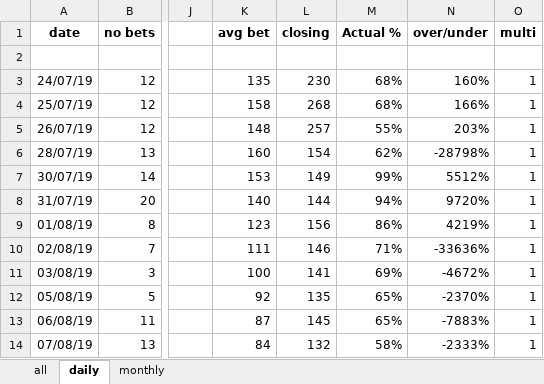
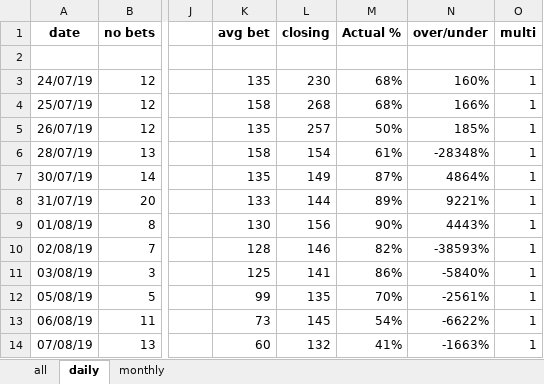
Before and after one commit to Tjorriemorrie/ufc, an Excel workbook: atp_mens/tabresults.xlsx, sheet daily, drawn as a sheet; only a part is shown, gaps mark what is left out; values as stored, in another font and other column widths than the file's, no borders; charts and pictures not drawn; the diff covers the shown part only; the diff names each change by its address in the sheet, - before the commit and + after, or states it on an @@ line.

```diff
--- a/atp_mens/tabresults.xlsx (sheet daily)
+++ b/atp_mens/tabresults.xlsx (sheet daily)
-K5 (avg bet): 148
+K5 (avg bet): 135
-M5 (Actual %): 55%
+M5 (Actual %): 50%
-N5 (over/under): 203%
+N5 (over/under): 185%
-K6 (avg bet): 160
+K6 (avg bet): 158
-M6 (Actual %): 62%
+M6 (Actual %): 61%
-N6 (over/under): -28798%
+N6 (over/under): -28348%
-K7 (avg bet): 153
+K7 (avg bet): 135
-M7 (Actual %): 99%
+M7 (Actual %): 87%
-N7 (over/under): 5512%
+N7 (over/under): 4864%
-K8 (avg bet): 140
+K8 (avg bet): 133
-M8 (Actual %): 94%
+M8 (Actual %): 89%
-N8 (over/under): 9720%
+N8 (over/under): 9221%
-K9 (avg bet): 123
+K9 (avg bet): 130
-M9 (Actual %): 86%
+M9 (Actual %): 90%
-N9 (over/under): 4219%
+N9 (over/under): 4443%
-K10 (avg bet): 111
+K10 (avg bet): 128
-M10 (Actual %): 71%
+M10 (Actual %): 82%
-N10 (over/under): -33636%
+N10 (over/under): -38593%
-K11 (avg bet): 100
+K11 (avg bet): 125
-M11 (Actual %): 69%
+M11 (Actual %): 86%
-N11 (over/under): -4672%
+N11 (over/under): -5840%
-K12 (avg bet): 92
+K12 (avg bet): 99
-M12 (Actual %): 65%
+M12 (Actual %): 70%
-N12 (over/under): -2370%
+N12 (over/under): -2561%
-K13 (avg bet): 87
+K13 (avg bet): 73
-M13 (Actual %): 65%
+M13 (Actual %): 54%
-N13 (over/under): -7883%
+N13 (over/under): -6622%
-K14 (avg bet): 84
+K14 (avg bet): 60
-M14 (Actual %): 58%
+M14 (Actual %): 41%
-N14 (over/under): -2333%
+N14 (over/under): -1663%
```
Also changed, not shown: 1 added row and 174 edited cells elsewhere in this sheet, sheet all, sheet monthly, charts or pictures, 2 other files.
